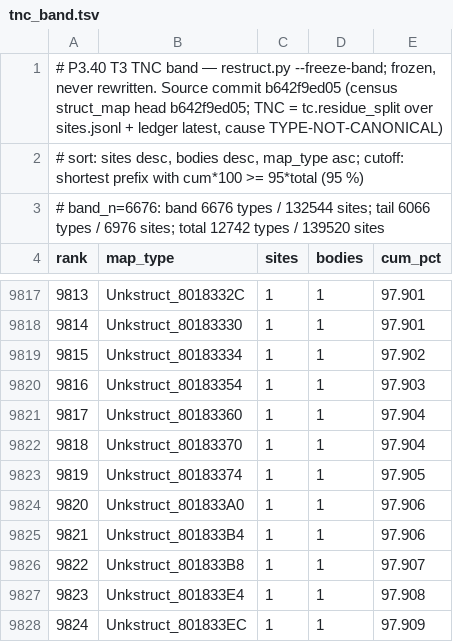
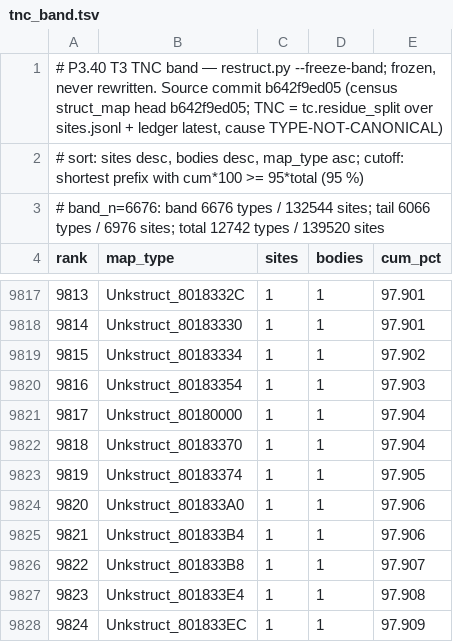
Before and after one commit to Druthulu/BFM-decomp, a TSV file: config/tnc_band.tsv, drawn as a sheet; only a part is shown, gaps mark what is left out.

```diff
--- a/config/tnc_band.tsv
+++ b/config/tnc_band.tsv
@@ -9820,3 +9820,3 @@ rank	map_type	sites	bodies	cum_pct
 9816	Unkstruct_80183354	1	1	97.903
-9817	Unkstruct_80183360	1	1	97.904
+9817	Unkstruct_80180000	1	1	97.904
 9818	Unkstruct_80183370	1	1	97.904
```
Also changed, not shown: config/dedup_exceptions.tsv, config/struct_dispositions.tsv, 3 other files.
